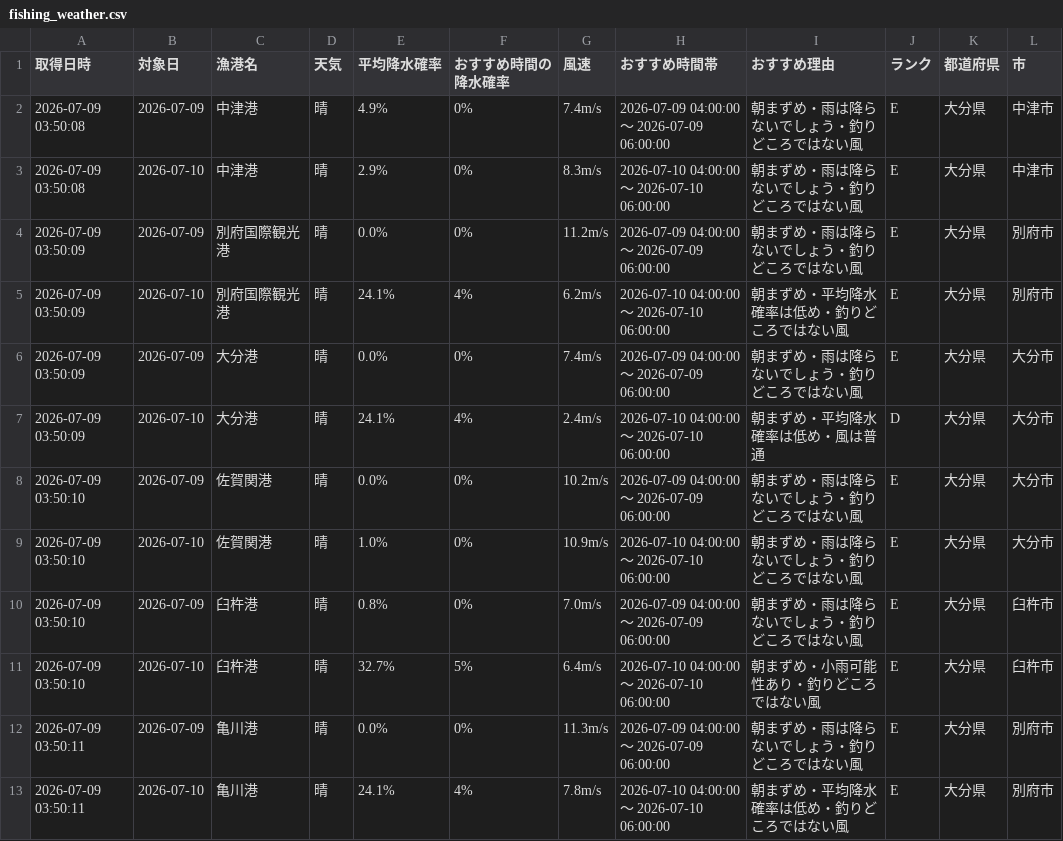
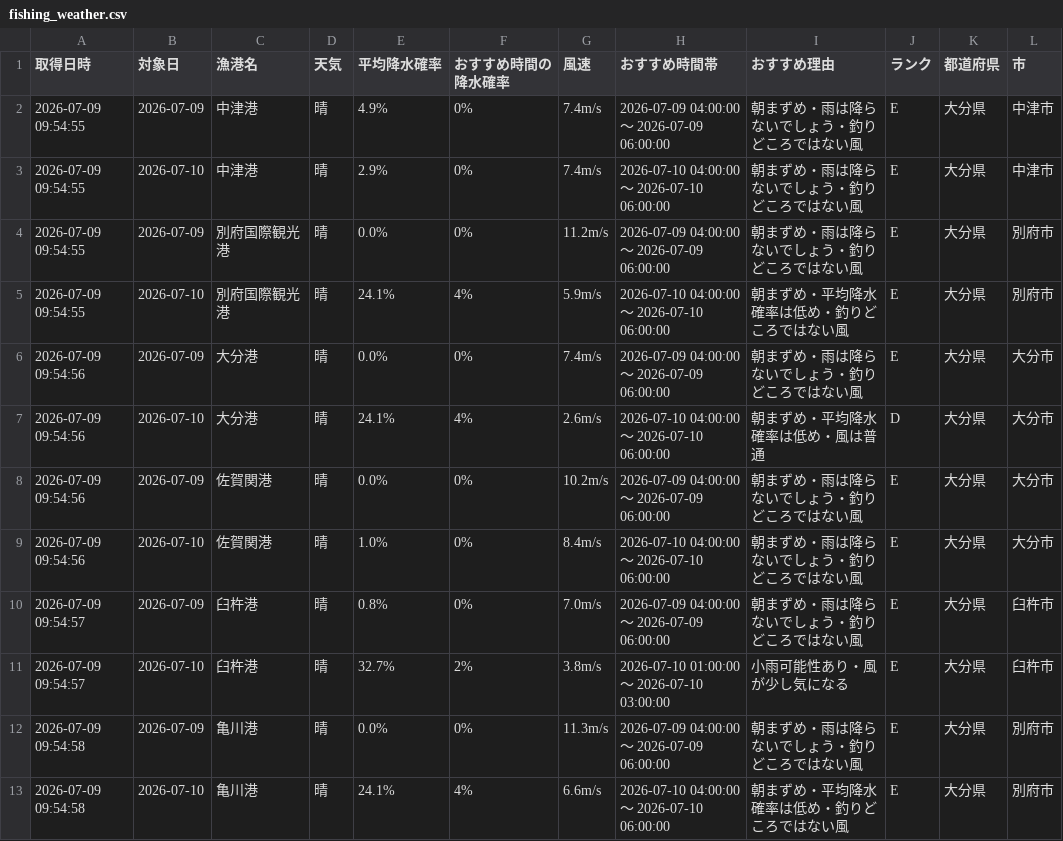
Before and after one commit to Naoya-ya-man/oita-fishing-dashboard, a CSV file: fishing_weather.csv, drawn as a sheet.

```diff
--- a/fishing_weather.csv
+++ b/fishing_weather.csv
@@ -1,13 +1,13 @@
 取得日時,対象日,漁港名,天気,平均降水確率,おすすめ時間の降水確率,風速,おすすめ時間帯,おすすめ理由,ランク,都道府県,市
-2026-07-09 03:50:08,2026-07-09,中津港,晴,4.9%,0%,7.4m/s,2026-07-09 04:00:00 ～ 2026-07-09 06:00:00,朝まずめ・雨は降らないでしょう・釣りどころではない風,E,大分県,中津市
-2026-07-09 03:50:08,2026-07-10,中津港,晴,2.9%,0%,8.3m/s,2026-07-10 04:00:00 ～ 2026-07-10 06:00:00,朝まずめ・雨は降らないでしょう・釣りどころではない風,E,大分県,中津市
-2026-07-09 03:50:09,2026-07-09,別府国際観光港,晴,0.0%,0%,11.2m/s,2026-07-09 04:00:00 ～ 2026-07-09 06:00:00,朝まずめ・雨は降らないでしょう・釣りどころではない風,E,大分県,別府市
-2026-07-09 03:50:09,2026-07-10,別府国際観光港,晴,24.1%,4%,6.2m/s,2026-07-10 04:00:00 ～ 2026-07-10 06:00:00,朝まずめ・平均降水確率は低め・釣りどころではない風,E,大分県,別府市
-2026-07-09 03:50:09,2026-07-09,大分港,晴,0.0%,0%,7.4m/s,2026-07-09 04:00:00 ～ 2026-07-09 06:00:00,朝まずめ・雨は降らないでしょう・釣りどころではない風,E,大分県,大分市
-2026-07-09 03:50:09,2026-07-10,大分港,晴,24.1%,4%,2.4m/s,2026-07-10 04:00:00 ～ 2026-07-10 06:00:00,朝まずめ・平均降水確率は低め・風は普通,D,大分県,大分市
-2026-07-09 03:50:10,2026-07-09,佐賀関港,晴,0.0%,0%,10.2m/s,2026-07-09 04:00:00 ～ 2026-07-09 06:00:00,朝まずめ・雨は降らないでしょう・釣りどころではない風,E,大分県,大分市
-2026-07-09 03:50:10,2026-07-10,佐賀関港,晴,1.0%,0%,10.9m/s,2026-07-10 04:00:00 ～ 2026-07-10 06:00:00,朝まずめ・雨は降らないでしょう・釣りどころではない風,E,大分県,大分市
-2026-07-09 03:50:10,2026-07-09,臼杵港,晴,0.8%,0%,7.0m/s,2026-07-09 04:00:00 ～ 2026-07-09 06:00:00,朝まずめ・雨は降らないでしょう・釣りどころではない風,E,大分県,臼杵市
-2026-07-09 03:50:10,2026-07-10,臼杵港,晴,32.7%,5%,6.4m/s,2026-07-10 04:00:00 ～ 2026-07-10 06:00:00,朝まずめ・小雨可能性あり・釣りどころではない風,E,大分県,臼杵市
-2026-07-09 03:50:11,2026-07-09,亀川港,晴,0.0%,0%,11.3m/s,2026-07-09 04:00:00 ～ 2026-07-09 06:00:00,朝まずめ・雨は降らないでしょう・釣りどころではない風,E,大分県,別府市
-2026-07-09 03:50:11,2026-07-10,亀川港,晴,24.1%,4%,7.8m/s,2026-07-10 04:00:00 ～ 2026-07-10 06:00:00,朝まずめ・平均降水確率は低め・釣りどころではない風,E,大分県,別府市
+2026-07-09 09:54:55,2026-07-09,中津港,晴,4.9%,0%,7.4m/s,2026-07-09 04:00:00 ～ 2026-07-09 06:00:00,朝まずめ・雨は降らないでしょう・釣りどころではない風,E,大分県,中津市
+2026-07-09 09:54:55,2026-07-10,中津港,晴,2.9%,0%,7.4m/s,2026-07-10 04:00:00 ～ 2026-07-10 06:00:00,朝まずめ・雨は降らないでしょう・釣りどころではない風,E,大分県,中津市
+2026-07-09 09:54:55,2026-07-09,別府国際観光港,晴,0.0%,0%,11.2m/s,2026-07-09 04:00:00 ～ 2026-07-09 06:00:00,朝まずめ・雨は降らないでしょう・釣りどころではない風,E,大分県,別府市
+2026-07-09 09:54:55,2026-07-10,別府国際観光港,晴,24.1%,4%,5.9m/s,2026-07-10 04:00:00 ～ 2026-07-10 06:00:00,朝まずめ・平均降水確率は低め・釣りどころではない風,E,大分県,別府市
+2026-07-09 09:54:56,2026-07-09,大分港,晴,0.0%,0%,7.4m/s,2026-07-09 04:00:00 ～ 2026-07-09 06:00:00,朝まずめ・雨は降らないでしょう・釣りどころではない風,E,大分県,大分市
+2026-07-09 09:54:56,2026-07-10,大分港,晴,24.1%,4%,2.6m/s,2026-07-10 04:00:00 ～ 2026-07-10 06:00:00,朝まずめ・平均降水確率は低め・風は普通,D,大分県,大分市
+2026-07-09 09:54:56,2026-07-09,佐賀関港,晴,0.0%,0%,10.2m/s,2026-07-09 04:00:00 ～ 2026-07-09 06:00:00,朝まずめ・雨は降らないでしょう・釣りどころではない風,E,大分県,大分市
+2026-07-09 09:54:56,2026-07-10,佐賀関港,晴,1.0%,0%,8.4m/s,2026-07-10 04:00:00 ～ 2026-07-10 06:00:00,朝まずめ・雨は降らないでしょう・釣りどころではない風,E,大分県,大分市
+2026-07-09 09:54:57,2026-07-09,臼杵港,晴,0.8%,0%,7.0m/s,2026-07-09 04:00:00 ～ 2026-07-09 06:00:00,朝まずめ・雨は降らないでしょう・釣りどころではない風,E,大分県,臼杵市
+2026-07-09 09:54:57,2026-07-10,臼杵港,晴,32.7%,2%,3.8m/s,2026-07-10 01:00:00 ～ 2026-07-10 03:00:00,小雨可能性あり・風が少し気になる,E,大分県,臼杵市
+2026-07-09 09:54:58,2026-07-09,亀川港,晴,0.0%,0%,11.3m/s,2026-07-09 04:00:00 ～ 2026-07-09 06:00:00,朝まずめ・雨は降らないでしょう・釣りどころではない風,E,大分県,別府市
+2026-07-09 09:54:58,2026-07-10,亀川港,晴,24.1%,4%,6.6m/s,2026-07-10 04:00:00 ～ 2026-07-10 06:00:00,朝まずめ・平均降水確率は低め・釣りどころではない風,E,大分県,別府市
```
